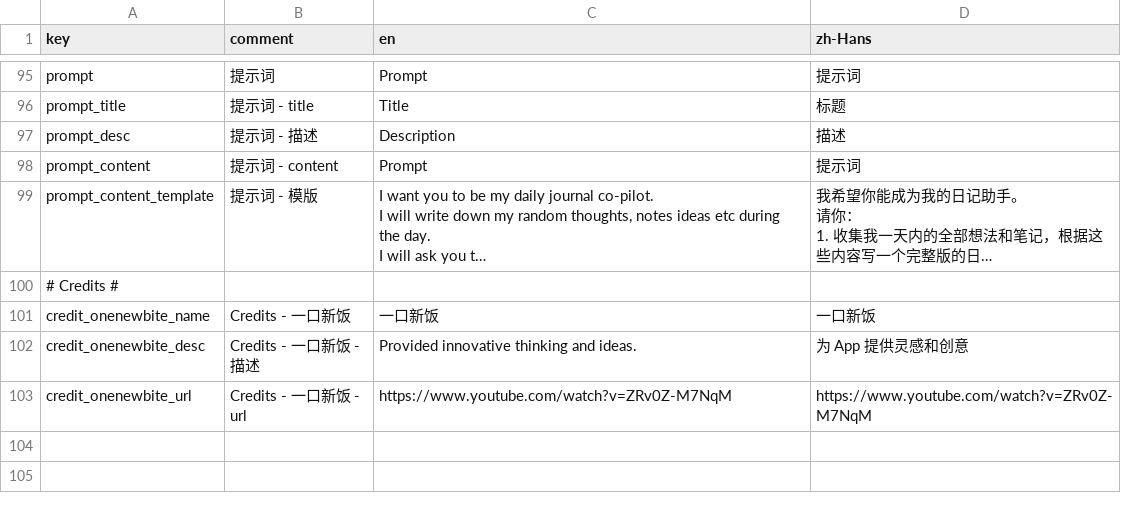
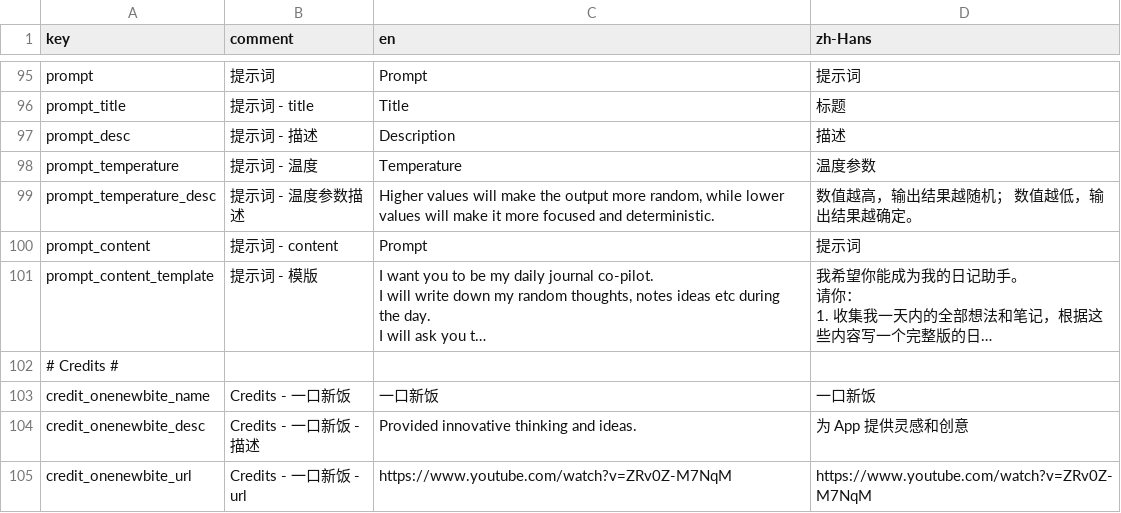
Before and after one commit to duxins/alog, a CSV file: Localizable.csv, drawn as a sheet; only a part is shown, gaps mark what is left out; long unchanged cells end in …; the diff names each change by its address in the sheet, - before the commit and + after, or states it on an @@ line.

Commit message:
Add temperature parameter for prompts

```diff
--- a/Localizable.csv
+++ b/Localizable.csv
+row 98: prompt_temperature | 提示词 - 温度 | Temperature | 温度参数
+row 99: prompt_temperature_desc | 提示词 - 温度参数描述 | Higher values will make the output more random, while lower values will make it more focused and deterministic. | 数值越高，输出结果越随机； 数值越低，输出结果越确定。
```
Also changed, not shown: 7 other files.
